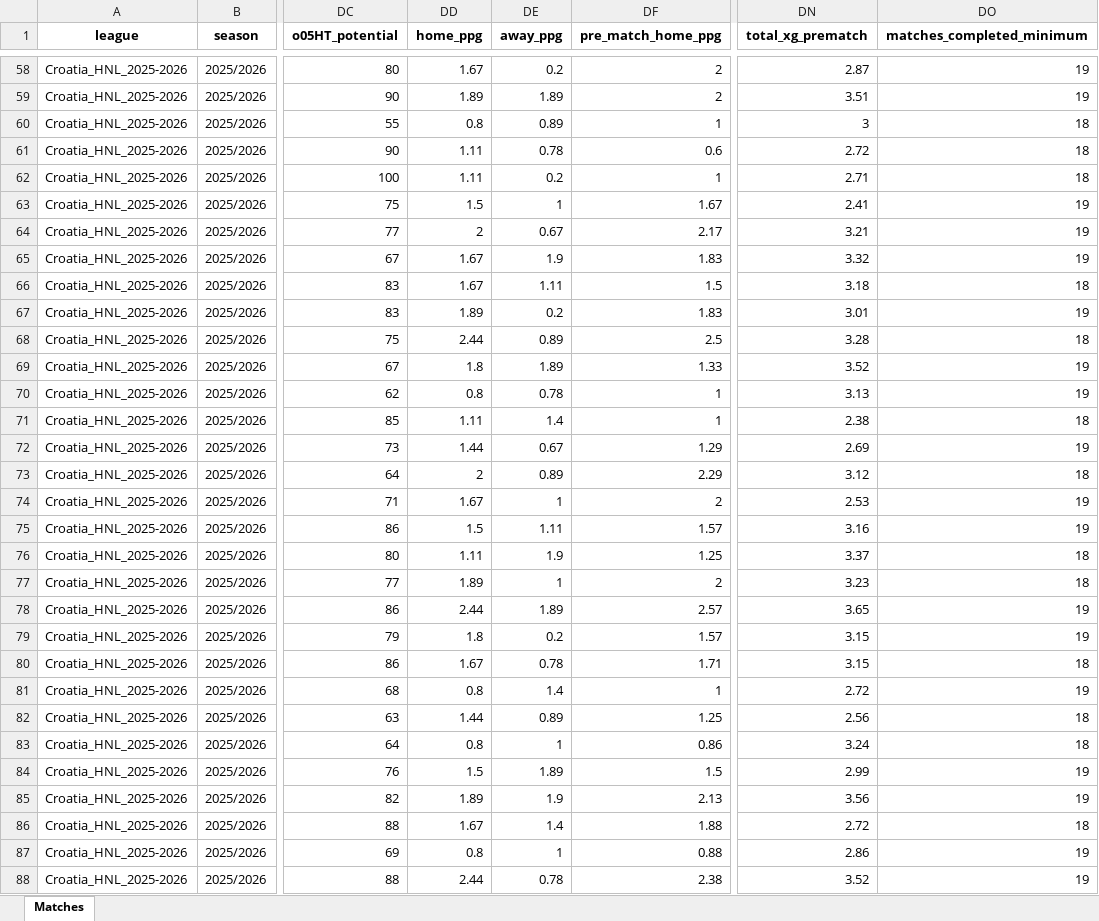
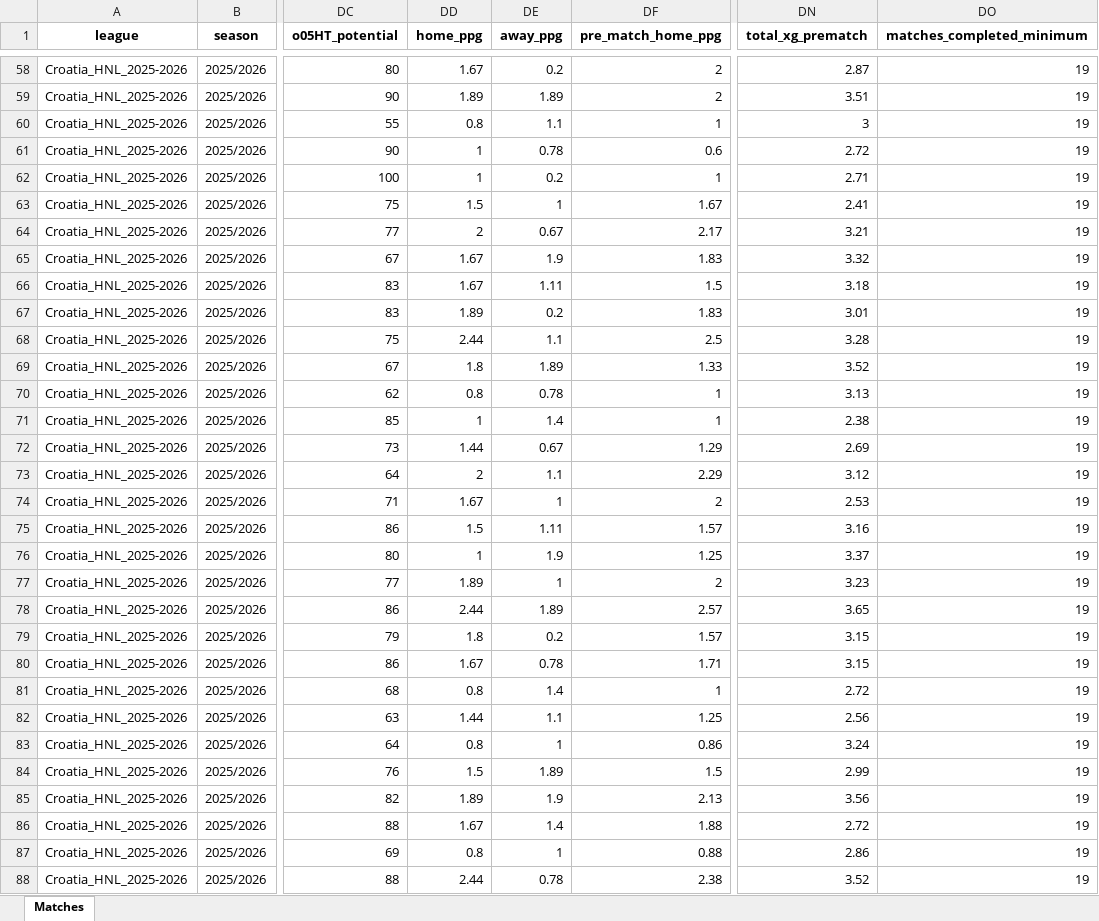
Before and after one commit to aimidas1/aimidas1, an Excel workbook: data/matches/leagues/Croatia_HNL_2025-2026.xlsx, sheet Matches, drawn as a sheet; only a part is shown, gaps mark what is left out; values as stored, in another font and other column widths than the file's, no borders; table styles not drawn; the diff covers the shown part only; the diff names each change by its address in the sheet, - before the commit and + after, or states it on an @@ line.

Commit message:
Update Croatia_HNL_2025-2026 matches

```diff
--- a/data/matches/leagues/Croatia_HNL_2025-2026.xlsx (sheet Matches)
+++ b/data/matches/leagues/Croatia_HNL_2025-2026.xlsx (sheet Matches)
-DE60 (away_ppg): 0.89
+DE60 (away_ppg): 1.1
-DO60:DO62 (matches_completed_minimum): 18
+DO60:DO62 (matches_completed_minimum): 19
-DD61:DD62 (home_ppg): 1.11
+DD61:DD62 (home_ppg): 1
-DO66 (matches_completed_minimum): 18
+DO66 (matches_completed_minimum): 19
-DE68 (away_ppg): 0.89
+DE68 (away_ppg): 1.1
-DO68 (matches_completed_minimum): 18
+DO68 (matches_completed_minimum): 19
-DD71 (home_ppg): 1.11
+DD71 (home_ppg): 1
-DO71 (matches_completed_minimum): 18
+DO71 (matches_completed_minimum): 19
-DE73 (away_ppg): 0.89
+DE73 (away_ppg): 1.1
-DO73 (matches_completed_minimum): 18
+DO73 (matches_completed_minimum): 19
-DD76 (home_ppg): 1.11
+DD76 (home_ppg): 1
-DO76:DO77 (matches_completed_minimum): 18
+DO76:DO77 (matches_completed_minimum): 19
-DO80 (matches_completed_minimum): 18
+DO80 (matches_completed_minimum): 19
-DE82 (away_ppg): 0.89
+DE82 (away_ppg): 1.1
-DO82:DO83 (matches_completed_minimum): 18
+DO82:DO83 (matches_completed_minimum): 19
-DO86 (matches_completed_minimum): 18
+DO86 (matches_completed_minimum): 19
```
Also changed, not shown: 1 added row and 33 edited cells elsewhere in this sheet.
